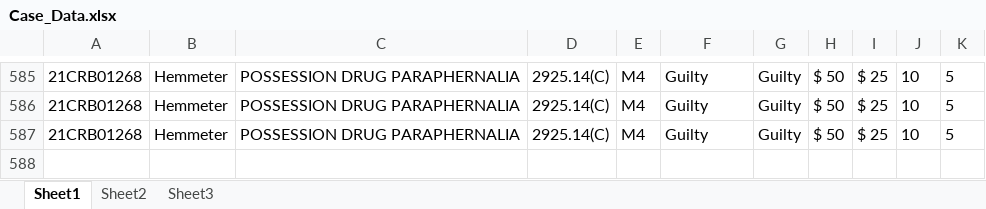
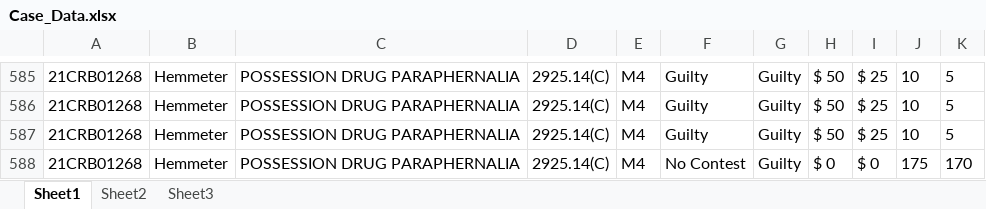
Before and after one commit to HunterProgram22/MuniEntry, an Excel workbook: db/Case_Data.xlsx, sheet Sheet1, drawn as a sheet; only a part is shown, gaps mark what is left out; values as stored, in another font and other column widths than the file's, no borders; the diff names each change by its address in the sheet, - before the commit and + after, or states it on an @@ line.

```diff
--- a/db/Case_Data.xlsx (sheet Sheet1)
+++ b/db/Case_Data.xlsx (sheet Sheet1)
+row 588: 21CRB01268 | Hemmeter | POSSESSION DRUG PARAPHERNALIA | 2925.14(C) | M4 | No Contest | Guilty | $ 0 | $ 0 | 175 | 170
```
Also changed, not shown: 5 other files.
